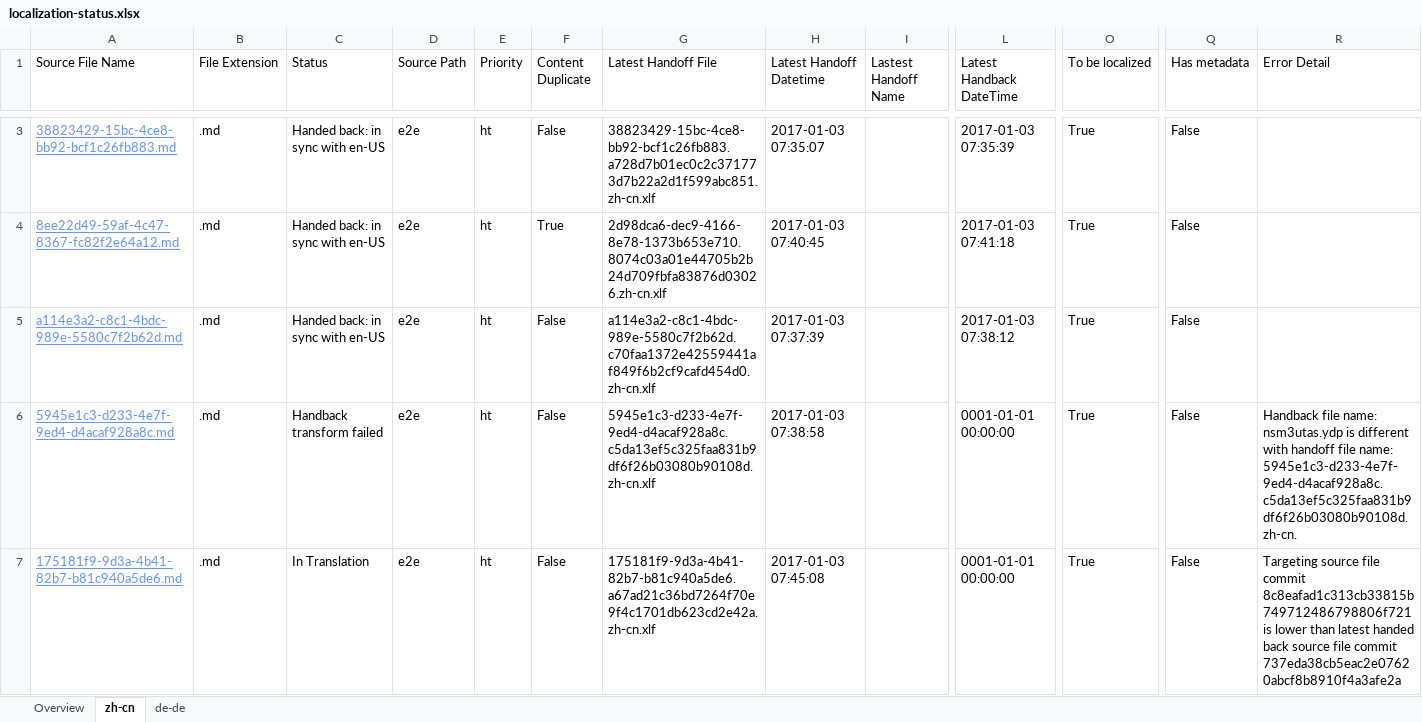
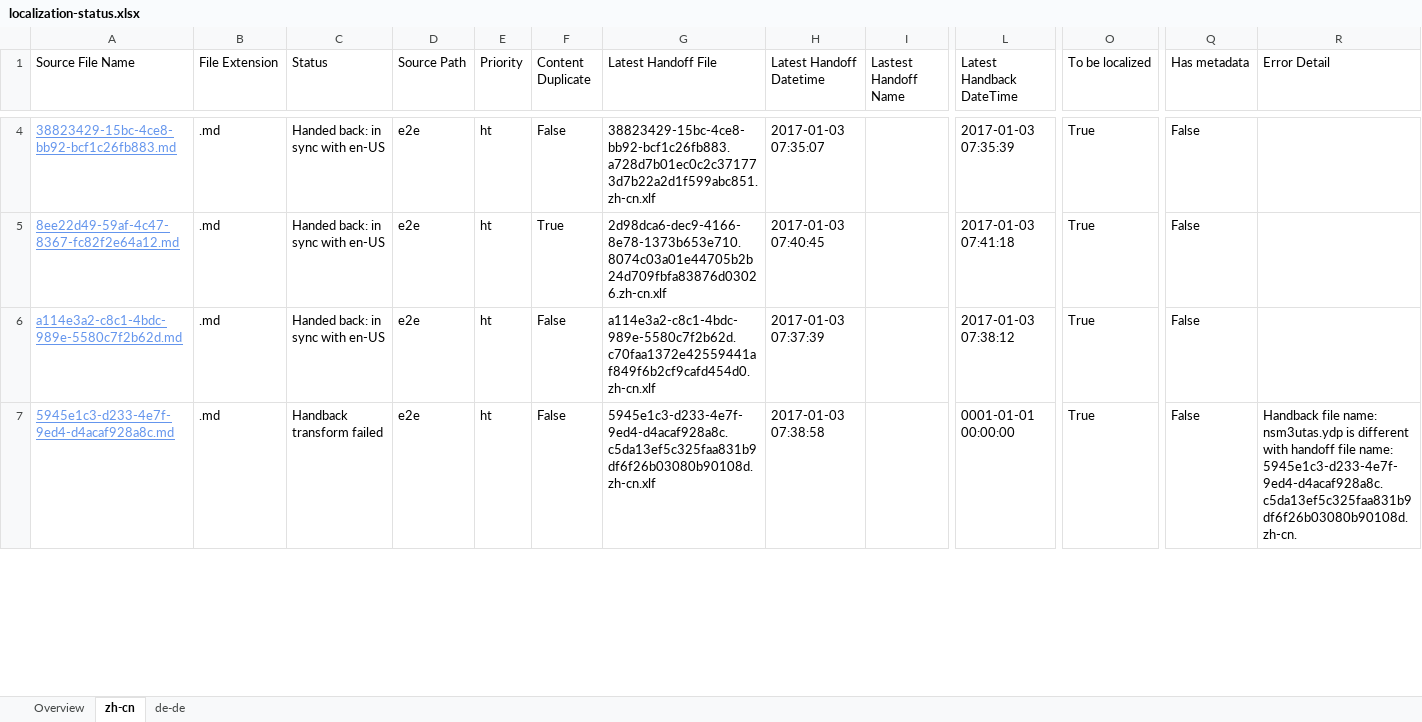
Before and after one commit to OpenLocalizationTestOrg/ol-test1-handback, an Excel workbook: ol-handback/OpenLocalizationTestOrg/ol-test1/ci/localization-status.xlsx, sheet zh-cn, drawn as a sheet; only a part is shown, gaps mark what is left out; values as stored, in another font and other column widths than the file's, no borders; table styles not drawn; removed rows and columns are numbered as before the commit, all else as after; rows hold the shown columns only; the diff covers the shown part only; the diff names each change by its address in the sheet, - before the commit and + after, or states it on an @@ line.

```diff
--- a/ol-handback/OpenLocalizationTestOrg/ol-test1/ci/localization-status.xlsx (sheet zh-cn)
+++ b/ol-handback/OpenLocalizationTestOrg/ol-test1/ci/localization-status.xlsx (sheet zh-cn)
-row 7: 175181f9-9d3a-4b41-82b7-b81c940a5de6.md | .md | In Translation | e2e | ht | False | 175181f9-9d3a-4b41-82b7-b81c940a5de6.a67ad21c36bd7264f70e9f4c1701db623cd2e42a.zh-cn.xlf | 2017-01-03 07:45:08 |  | 0001-01-01 00:00:00 | True | False | Targeting source file commit 8c8eafad1c313cb33815b749712486798806f721 is lower than latest handed back source file commit 737eda38cb5eac2e07620abcf8b8910f4a3afe2a
```
Also changed, not shown: 1 added row and 4 edited cells elsewhere in this sheet, sheet de-de, sheet Overview, 1 other file.
